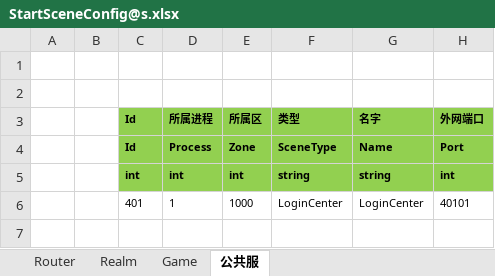
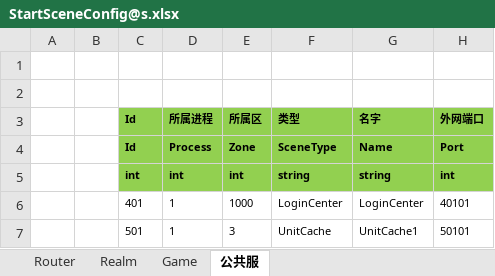
Before and after one commit to FreedomSakura/ET, an Excel workbook: Packages/cn.etetet.statesync/Excel/StartConfig/Localhost/StartSceneConfig@s.xlsx, sheet 公共服, drawn as a sheet; values as stored, in another font and other column widths than the file's, no borders; the diff names each change by its address in the sheet, - before the commit and + after, or states it on an @@ line.

```diff
--- a/Packages/cn.etetet.statesync/Excel/StartConfig/Localhost/StartSceneConfig@s.xlsx (sheet 公共服)
+++ b/Packages/cn.etetet.statesync/Excel/StartConfig/Localhost/StartSceneConfig@s.xlsx (sheet 公共服)
+row 7:  |  | 501 | 1 | 3 | UnitCache | UnitCache1 | 50101
```
Also changed, not shown: Packages/cn.etetet.statesync/Excel/StartConfig/Localhost/StartZoneConfig@s.xlsx, 23 other files.
